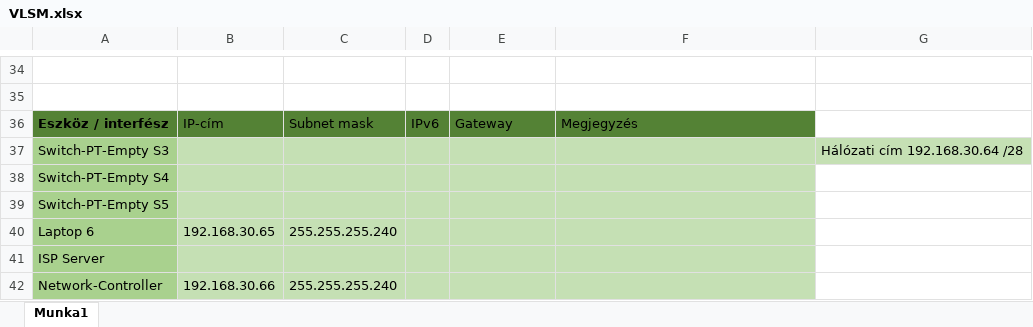
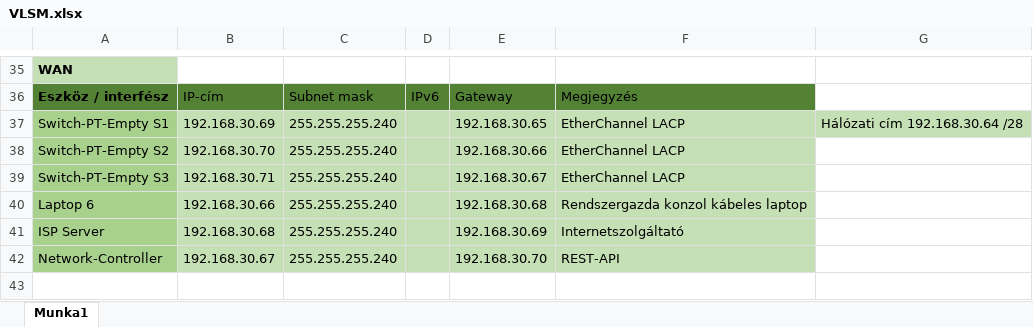
Before and after one commit to halasznoel/Vizsgaremek, an Excel workbook: Packet Tracer/VLSM.xlsx, sheet Munka1, drawn as a sheet; only a part is shown, gaps mark what is left out; values as stored, in another font and other column widths than the file's, no borders; removed rows and columns are numbered as before the commit, all else as after; the diff covers the shown part only; the diff names each change by its address in the sheet, - before the commit and + after, or states it on an @@ line.

```diff
--- a/Packet Tracer/VLSM.xlsx (sheet Munka1)
+++ b/Packet Tracer/VLSM.xlsx (sheet Munka1)
-A35: (empty)
+A35: WAN
-A35 fill: none
+A35 fill: #C5E0B4
-row 35: (empty)
-row 37: Switch-PT-Empty S3 |  |  |  |  |  | Hálózati cím 192.168.30.64 /28
-row 38: Switch-PT-Empty S4
-row 39: Switch-PT-Empty S5
+row 37: Switch-PT-Empty S1 | 192.168.30.69 | 255.255.255.240 |  | 192.168.30.65 | EtherChannel LACP | Hálózati cím 192.168.30.64 /28
+row 38: Switch-PT-Empty S2 | 192.168.30.70 | 255.255.255.240 |  | 192.168.30.66 | EtherChannel LACP
+row 39: Switch-PT-Empty S3 | 192.168.30.71 | 255.255.255.240 |  | 192.168.30.67 | EtherChannel LACP
-B40: 192.168.30.65
+B40: 192.168.30.66
-E40: (empty)
+E40: 192.168.30.68
-F40: (empty)
+F40: Rendszergazda konzol kábeles laptop
-row 41: ISP Server
+row 41: ISP Server | 192.168.30.68 | 255.255.255.240 |  | 192.168.30.69 | Internetszolgáltató
-B42: 192.168.30.66
+B42: 192.168.30.67
-E42: (empty)
+E42: 192.168.30.70
-F42: (empty)
+F42: REST-API
```
Also changed, not shown: 7 added rows, 6 removed rows, 1 moved row, 14 edited cells and cell formats elsewhere in this sheet, 2 other files.
